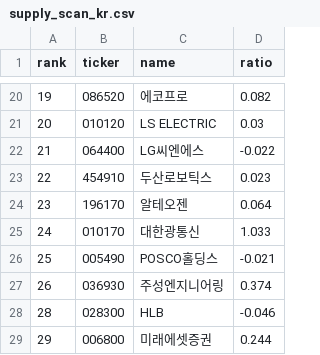
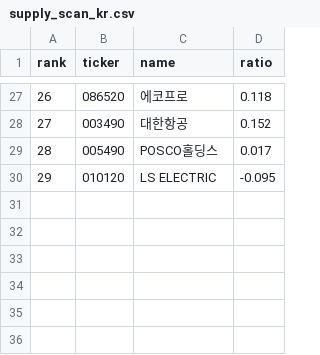
Before and after one commit to sosonamso/engi_stock_ai, a CSV file: supply_scan_kr.csv, drawn as a sheet; only a part is shown, gaps mark what is left out; removed rows and columns are numbered as before the commit, all else as after; the diff covers the shown part only; the diff names each change by its address in the sheet, - before the commit and + after, or states it on an @@ line.

```diff
--- a/supply_scan_kr.csv
+++ b/supply_scan_kr.csv
@@ column A (rank) renumbered between rows 4 and 29 @@
-D27 (ratio): 0.082
+D27 (ratio): 0.118
-row 21: 20 | 010120 | LS ELECTRIC | 0.03
-row 22: 21 | 064400 | LG씨엔에스 | -0.022
-row 23: 22 | 454910 | 두산로보틱스 | 0.023
-row 24: 23 | 196170 | 알테오젠 | 0.064
-row 25: 24 | 010170 | 대한광통신 | 1.033
+row 28: 27 | 003490 | 대한항공 | 0.152
-D29 (ratio): -0.021
+D29 (ratio): 0.017
-row 27: 26 | 036930 | 주성엔지니어링 | 0.374
-row 28: 28 | 028300 | HLB | -0.046
-row 29: 29 | 006800 | 미래에셋증권 | 0.244
+row 30: 29 | 010120 | LS ELECTRIC | -0.095
```
Also changed, not shown: 13 added rows, 6 removed rows and 12 edited cells elsewhere in this file, supply_signals_kr.csv.
